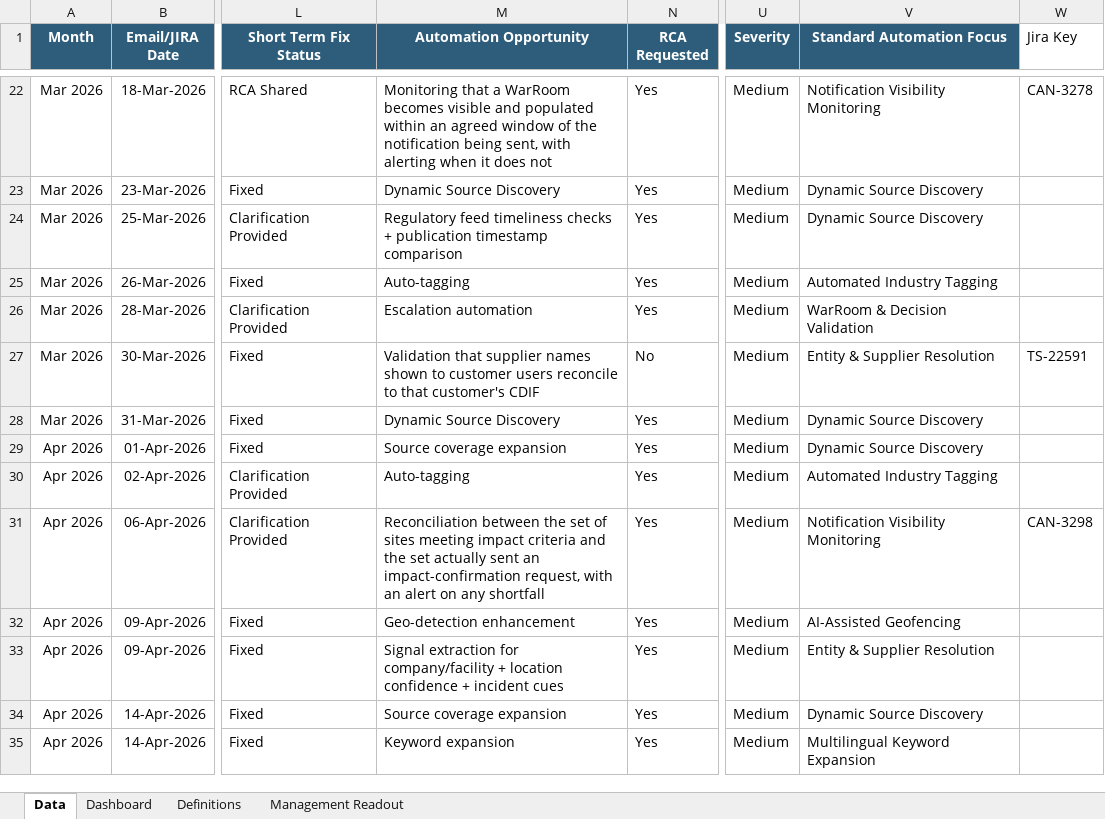
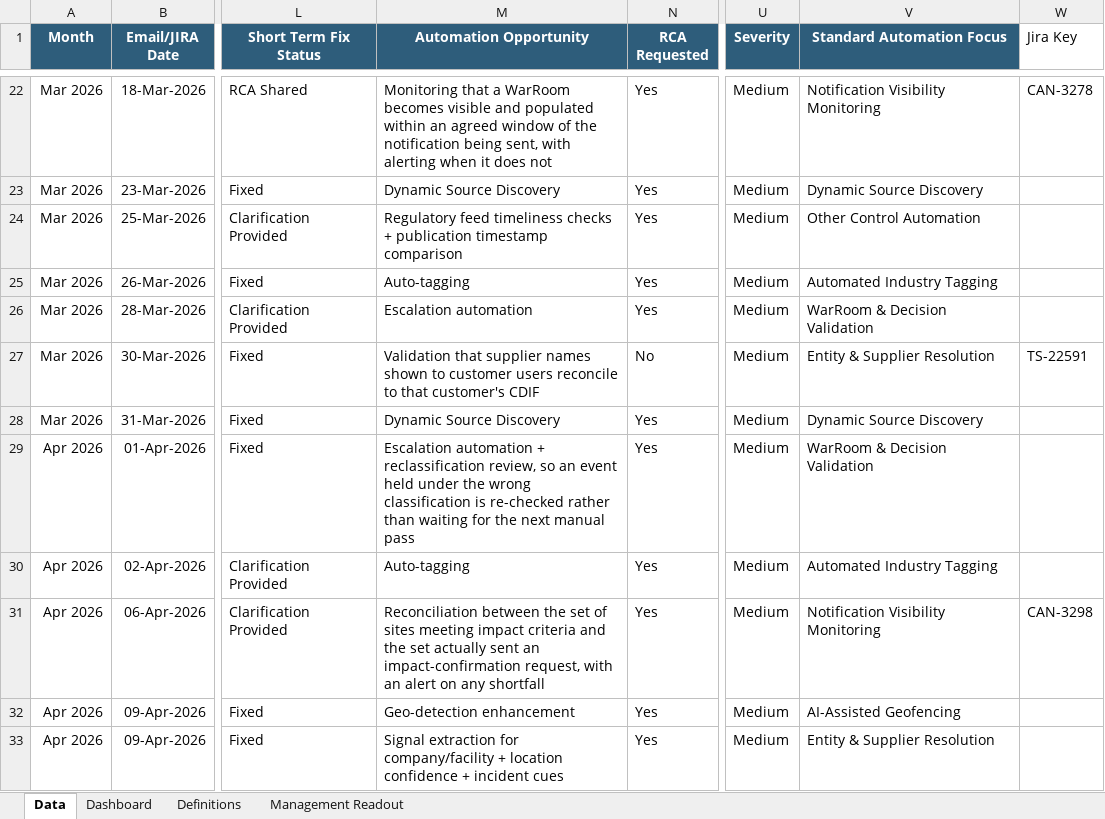
Before and after one commit to sangrambarger/EventWatch_Customer_Complaints, an Excel workbook: EventWatch_Customer_Complaints_2026.xlsx, sheet Data, drawn as a sheet; only a part is shown, gaps mark what is left out; the shorter side is filled out with more unchanged rows; values as stored, in another font and other column widths than the file's, no borders; conditional formats and table styles not drawn; the diff names each change by its address in the sheet, - before the commit and + after, or states it on an @@ line.

```diff
--- a/EventWatch_Customer_Complaints_2026.xlsx (sheet Data)
+++ b/EventWatch_Customer_Complaints_2026.xlsx (sheet Data)
-V24 (Standard Automation Focus): Dynamic Source Discovery
+V24 (Standard Automation Focus): Other Control Automation
-M29 (Automation Opportunity): Source coverage expansion
+M29 (Automation Opportunity): Escalation automation + reclassification review, so an event held under the wrong classification is re-checked rather than waiting for the next manual pass
-V29 (Standard Automation Focus): Dynamic Source Discovery
+V29 (Standard Automation Focus): WarRoom & Decision Validation
```
Also changed, not shown: charts or pictures, 2 other files.
